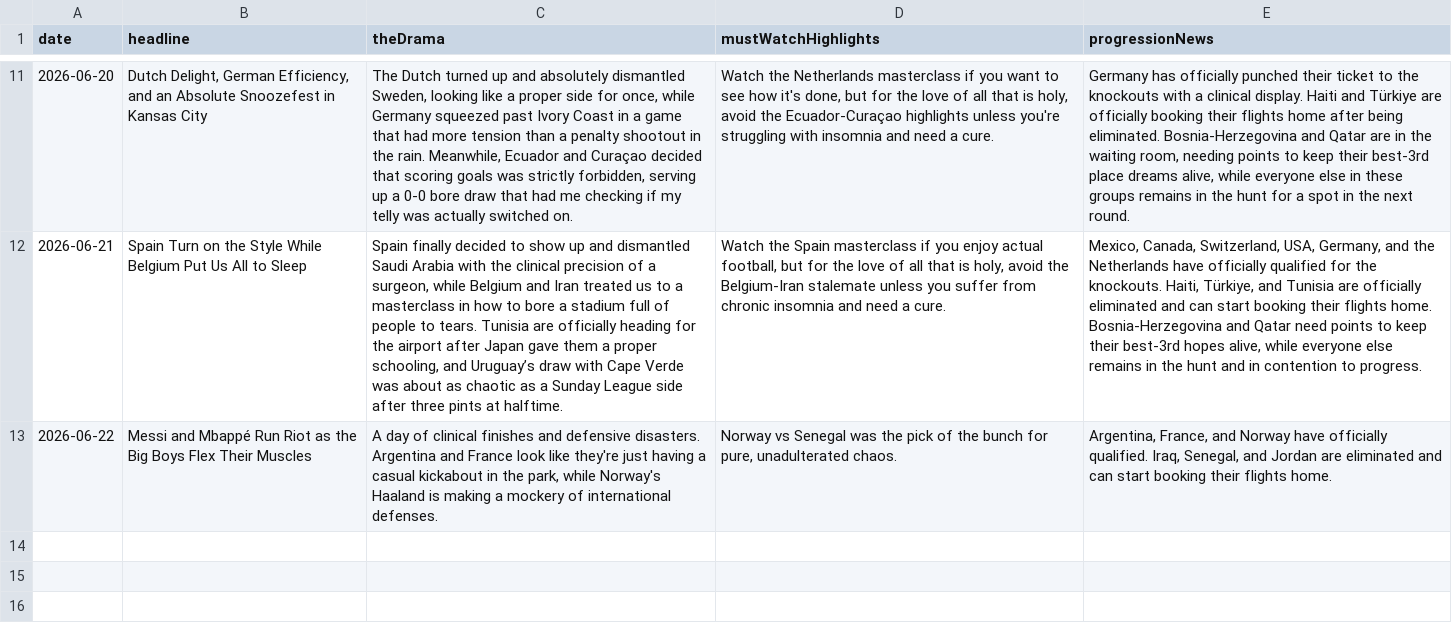
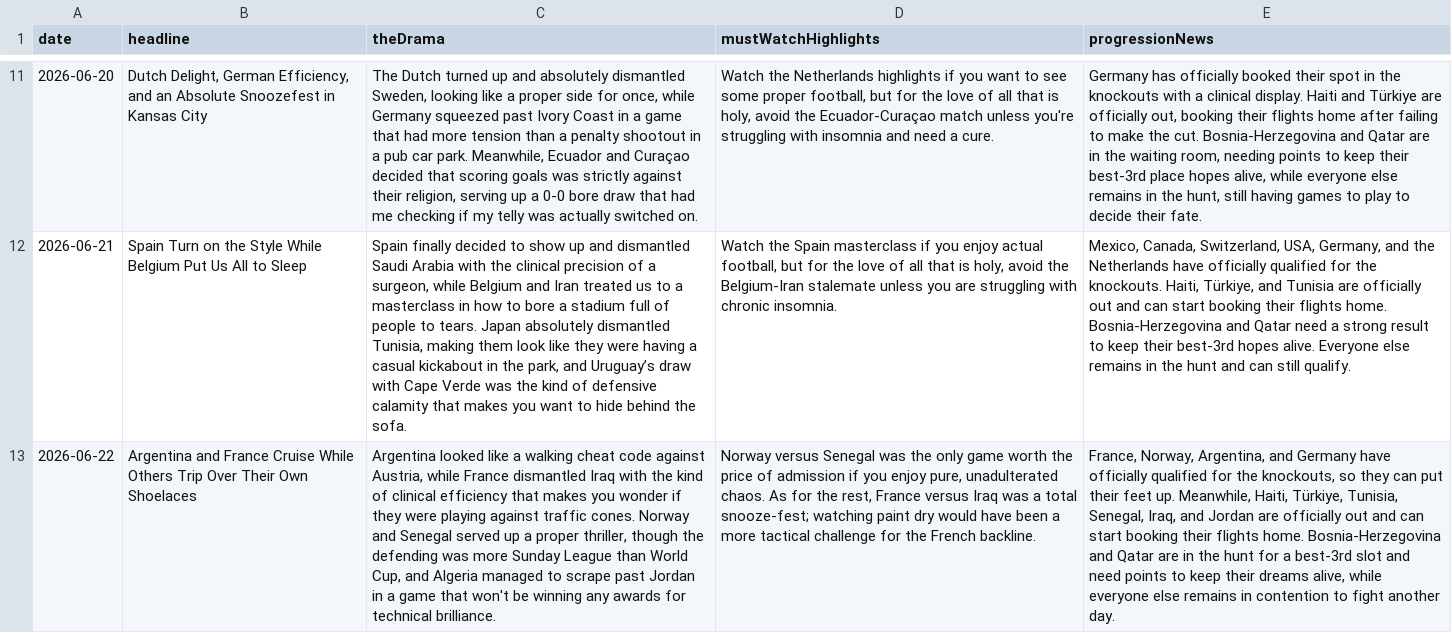
Before and after one commit to bhaisbhai/worldcup2026, a CSV file: public/assets/ai/csv/days_ai.csv, drawn as a sheet; only a part is shown, gaps mark what is left out; the diff covers the shown part only; the diff names each change by its address in the sheet, - before the commit and + after, or states it on an @@ line.

Commit message:
Regenerate retrospective daily summaries to fix June 22 Jordan elimination hallucination

```diff
--- a/public/assets/ai/csv/days_ai.csv
+++ b/public/assets/ai/csv/days_ai.csv
-C11 (theDrama): …shootout in the rain. Meanwhile, Ecuador and Curaçao decided that scoring goals was strictly forbidden, serving up…
+C11 (theDrama): …shootout in a pub car park. Meanwhile, Ecuador and Curaçao decided that scoring goals was strictly against their religion, serving up…
-D11 (mustWatchHighlights): …the Netherlands masterclass if you want to see how it's done, but for the love of all that is holy, avoid the Ecuador-Curaçao highlights unless you're…
+D11 (mustWatchHighlights): …the Netherlands highlights if you want to see some proper football, but for the love of all that is holy, avoid the Ecuador-Curaçao match unless you're…
-E11 (progressionNews): …has officially punched their ticket to the knockouts with a clinical display. Haiti and Türkiye are officially booking their flights home after being eliminated. Bosnia-Herzegovina and Qatar are in the waiting room, needing points to keep their best-3rd place dreams alive, while everyone else in these groups remains in the hunt for a spot in the next round.
+E11 (progressionNews): …has officially booked their spot in the knockouts with a clinical display. Haiti and Türkiye are officially out, booking their flights home after failing to make the cut. Bosnia-Herzegovina and Qatar are in the waiting room, needing points to keep their best-3rd place hopes alive, while everyone else remains in the hunt, still having games to play to decide their fate.
-C12 (theDrama): …to tears. Tunisia are officially heading for the airport after Japan gave them a proper schooling, and Uruguay’s draw with Cape Verde was about as chaotic as a Sunday League side after three pints at halftime.
+C12 (theDrama): …to tears. Japan absolutely dismantled Tunisia, making them look like they were having a casual kickabout in the park, and Uruguay’s draw with Cape Verde was the kind of defensive calamity that makes you want to hide behind the sofa.
-D12 (mustWatchHighlights): …unless you suffer from chronic insomnia and need a cure.
+D12 (mustWatchHighlights): …unless you are struggling with chronic insomnia.
-E12 (progressionNews): …are officially eliminated and can start booking their flights home. Bosnia-Herzegovina and Qatar need points to keep their best-3rd hopes alive, while everyone else remains in the hunt and in contention to progress.
+E12 (progressionNews): …are officially out and can start booking their flights home. Bosnia-Herzegovina and Qatar need a strong result to keep their best-3rd hopes alive. Everyone else remains in the hunt and can still qualify.
-B13 (headline): Messi and Mbappé Run Riot as the Big Boys Flex Their Muscles
+B13 (headline): Argentina and France Cruise While Others Trip Over Their Own Shoelaces
-C13 (theDrama): A day of clinical finishes and defensive disasters. Argentina and France look like they're just having a casual kickabout in the park, while Norway's Haaland is making a mockery of international defenses.
+C13 (theDrama): Argentina looked like a walking cheat code against Austria, while France dismantled Iraq with the kind of clinical efficiency that makes you wonder if they were playing against traffic cones. Norway and Senegal served up a proper thriller, though the defending was more Sunday League than World Cup, and Algeria managed to scrape past Jordan in a game that won't be winning any awards for technical brilliance.
-D13 (mustWatchHighlights): Norway vs Senegal was the pick of the bunch for pure, unadulterated chaos.
+D13 (mustWatchHighlights): Norway versus Senegal was the only game worth the price of admission if you enjoy pure, unadulterated chaos. As for the rest, France versus Iraq was a total snooze-fest; watching paint dry would have been a more tactical challenge for the French backline.
-E13 (progressionNews): Argentina, France, and Norway have officially qualified. Iraq, Senegal, and Jordan are eliminated and can start booking their flights home.
+E13 (progressionNews): France, Norway, Argentina, and Germany have officially qualified for the knockouts, so they can put their feet up. Meanwhile, Haiti, Türkiye, Tunisia, Senegal, Iraq, and Jordan are officially out and can start booking their flights home. Bosnia-Herzegovina and Qatar are in the hunt for a best-3rd slot and need points to keep their dreams alive, while everyone else remains in contention to fight another day.
```
Also changed, not shown: 30 edited cells elsewhere in this file, 1 other file.
